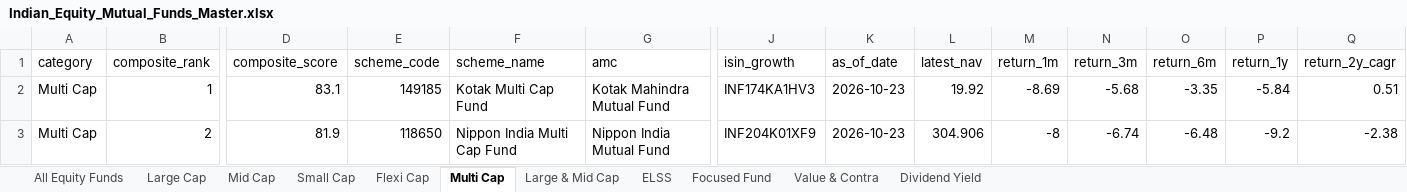
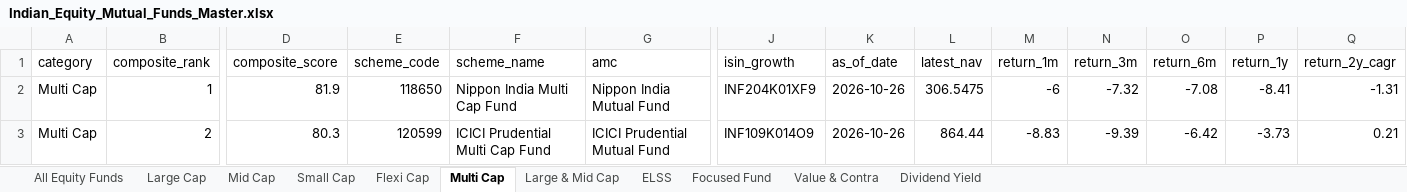
Before and after one commit to itswarlord/MutualFundResearch, an Excel workbook: data/Indian_Equity_Mutual_Funds_Master.xlsx, sheet Multi Cap, drawn as a sheet; only a part is shown, gaps mark what is left out; values as stored, in another font and other column widths than the file's, no borders; the diff covers the shown part only; the diff names each change by its address in the sheet, - before the commit and + after, or states it on an @@ line.

```diff
--- a/data/Indian_Equity_Mutual_Funds_Master.xlsx (sheet Multi Cap)
+++ b/data/Indian_Equity_Mutual_Funds_Master.xlsx (sheet Multi Cap)
-D2 (composite_score): 83.1
+D2 (composite_score): 81.9
-E2 (scheme_code): 149185
+E2 (scheme_code): 118650
-F2 (scheme_name): Kotak Multi Cap Fund
+F2 (scheme_name): Nippon India Multi Cap Fund
-G2 (amc): Kotak Mahindra Mutual Fund
+G2 (amc): Nippon India Mutual Fund
-J2 (isin_growth): INF174KA1HV3
+J2 (isin_growth): INF204K01XF9
-K2:K3 (as_of_date): 2026-10-23
+K2:K3 (as_of_date): 2026-10-26
-L2 (latest_nav): 19.92
+L2 (latest_nav): 306.5475
-M2 (return_1m): -8.69
+M2 (return_1m): -6
-N2 (return_3m): -5.68
+N2 (return_3m): -7.32
-O2 (return_6m): -3.35
+O2 (return_6m): -7.08
-P2 (return_1y): -5.84
+P2 (return_1y): -8.41
-Q2 (return_2y_cagr): 0.51
+Q2 (return_2y_cagr): -1.31
-D3 (composite_score): 81.9
+D3 (composite_score): 80.3
-E3 (scheme_code): 118650
+E3 (scheme_code): 120599
-F3 (scheme_name): Nippon India Multi Cap Fund
+F3 (scheme_name): ICICI Prudential Multi Cap Fund
-G3 (amc): Nippon India Mutual Fund
+G3 (amc): ICICI Prudential Mutual Fund
-J3 (isin_growth): INF204K01XF9
+J3 (isin_growth): INF109K014O9
-L3 (latest_nav): 304.906
+L3 (latest_nav): 864.44
-M3 (return_1m): -8
+M3 (return_1m): -8.83
-N3 (return_3m): -6.74
+N3 (return_3m): -9.39
-O3 (return_6m): -6.48
+O3 (return_6m): -6.42
-P3 (return_1y): -9.2
+P3 (return_1y): -3.73
-Q3 (return_2y_cagr): -2.38
+Q3 (return_2y_cagr): 0.21
```
Also changed, not shown: 1 added row, 1 removed row and 934 edited cells elsewhere in this sheet, sheet All Equity Funds, sheet Flexi Cap, sheet ELSS, sheet Large & Mid Cap, sheet Small Cap, sheet Focused Fund, 4 more sheets, web/data/Indian_Equity_Mutual_Funds_Master.xlsx, 23 other files.
